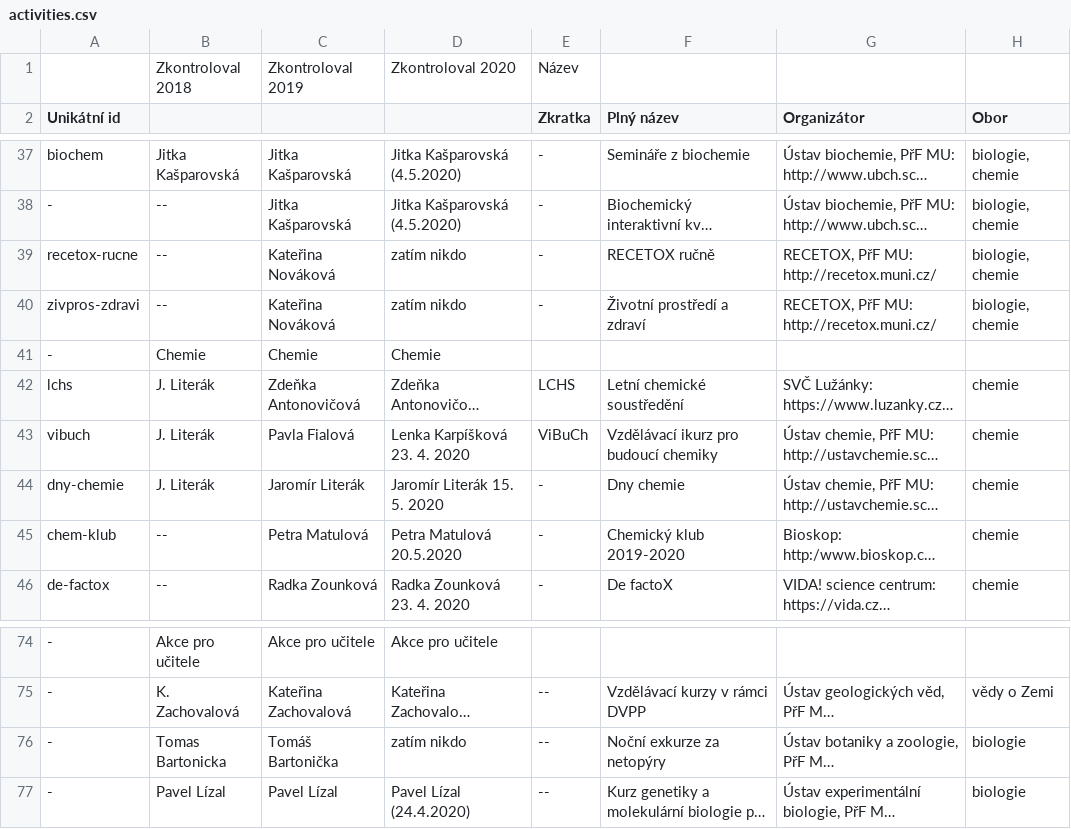
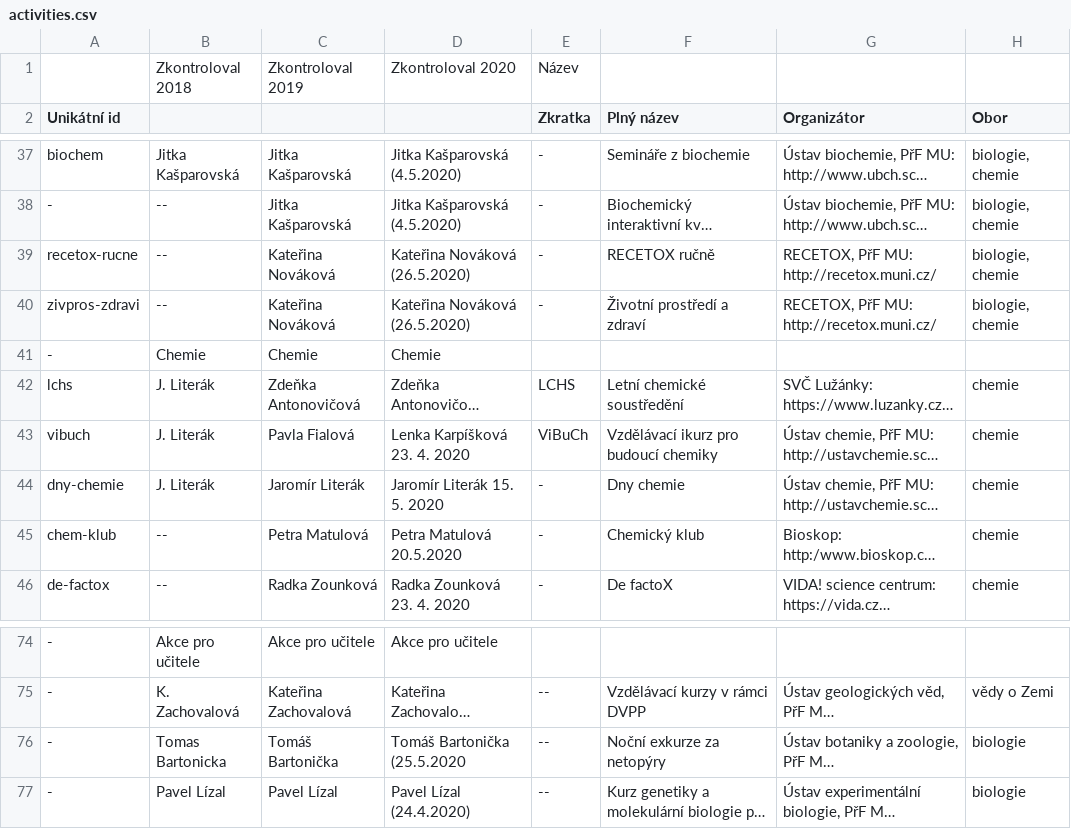
Before and after one commit to zverinec/prostredoskolaky-web, a CSV file: activities.csv, drawn as a sheet; only a part is shown, gaps mark what is left out; long unchanged cells end in …; the diff names each change by its address in the sheet, - before the commit and + after, or states it on an @@ line.

Commit message:
Update chem/bio activities per request of Petra Matulova

```diff
--- a/activities.csv
+++ b/activities.csv
-D39:D40: zatím nikdo
+D39:D40: Kateřina Nováková (26.5.2020)
-F45 (Plný název): Chemický klub 2019-2020
+F45 (Plný název): Chemický klub
-D76: zatím nikdo
+D76: Tomáš Bartonička (25.5.2020
```
Also changed, not shown: 1 other file.
